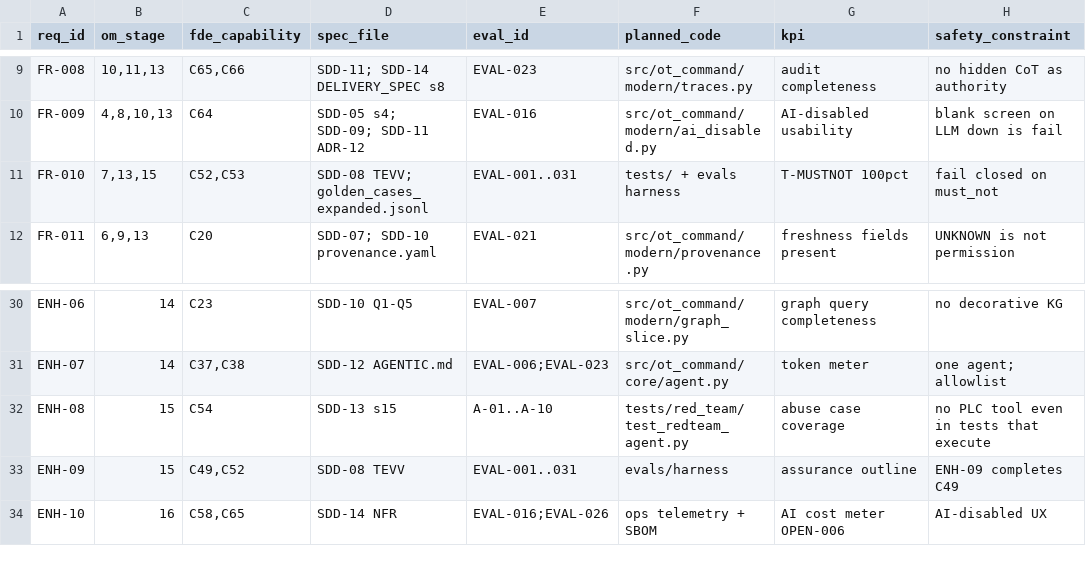
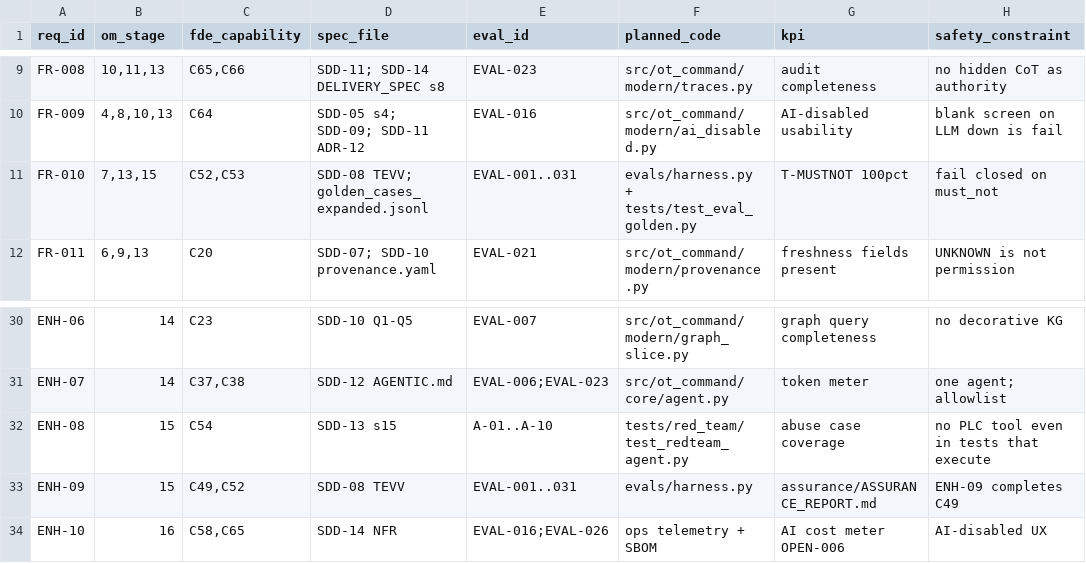
Before and after one commit to sruthiviswanathan/AI_FDE_ICS_OT_Autonomous_Risk_Resilience_Command_Center_v2, a CSV file: participant/work/sdd_15/SDD-14_delivery_spec/TRACEABILITY.csv, drawn as a sheet; only a part is shown, gaps mark what is left out.

```diff
--- a/participant/work/sdd_15/SDD-14_delivery_spec/TRACEABILITY.csv
+++ b/participant/work/sdd_15/SDD-14_delivery_spec/TRACEABILITY.csv
@@ -10,3 +10,3 @@ FR-008,"10,11,13","C65,C66",SDD-11; SDD-14 DELIVERY_SPEC s8,EVAL-023,src/ot_comm
 FR-009,"4,8,10,13",C64,SDD-05 s4; SDD-09; SDD-11 ADR-12,EVAL-016,src/ot_command/modern/ai_disabled.py,AI-disabled usability,blank screen on LLM down is fail
-FR-010,"7,13,15","C52,C53",SDD-08 TEVV; golden_cases_expanded.jsonl,EVAL-001..031,tests/ + evals harness,T-MUSTNOT 100pct,fail closed on must_not
+FR-010,"7,13,15","C52,C53",SDD-08 TEVV; golden_cases_expanded.jsonl,EVAL-001..031,evals/harness.py + tests/test_eval_golden.py,T-MUSTNOT 100pct,fail closed on must_not
 FR-011,"6,9,13",C20,SDD-07; SDD-10 provenance.yaml,EVAL-021,src/ot_command/modern/provenance.py,freshness fields present,UNKNOWN is not permission
@@ -32,3 +32,3 @@ ENH-07,14,"C37,C38",SDD-12 AGENTIC.md,EVAL-006;EVAL-023,src/ot_command/core/agen
 ENH-08,15,C54,SDD-13 s15,A-01..A-10,tests/red_team/test_redteam_agent.py,abuse case coverage,no PLC tool even in tests that execute
-ENH-09,15,"C49,C52",SDD-08 TEVV,EVAL-001..031,evals/harness,assurance outline,ENH-09 completes C49
+ENH-09,15,"C49,C52",SDD-08 TEVV,EVAL-001..031,evals/harness.py,assurance/ASSURANCE_REPORT.md,ENH-09 completes C49
 ENH-10,16,"C58,C65",SDD-14 NFR,EVAL-016;EVAL-026,ops telemetry + SBOM,AI cost meter OPEN-006,AI-disabled UX
```
Also changed, not shown: participant/work/FDE_96_COVERAGE.csv, specs/TRACEABILITY.csv, 11 other files.
